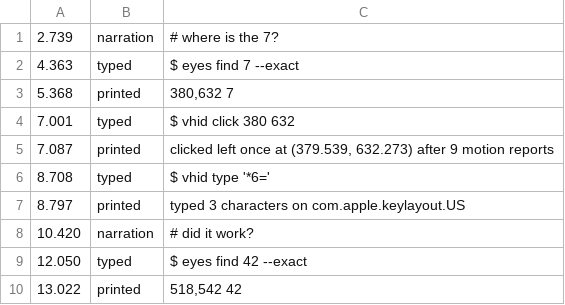
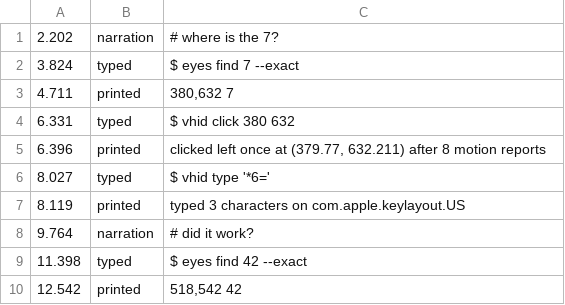
Before and after one commit to promptctl/vhid, a TSV file: site/demo/look-click-look.steps.tsv, drawn as a sheet.

Commit message:
Both site clips re-filmed on studious with the band from the first frame (vhid-site-cyd.4y6.5hv)

```diff
--- a/site/demo/look-click-look.steps.tsv
+++ b/site/demo/look-click-look.steps.tsv
@@ -1,10 +1,10 @@
-2.739	narration	# where is the 7?
-4.363	typed	$ eyes find 7 --exact
-5.368	printed	380,632  7
-7.001	typed	$ vhid click 380 632
-7.087	printed	clicked left once at (379.539, 632.273) after 9 motion reports
-8.708	typed	$ vhid type '*6='
-8.797	printed	typed 3 characters on com.apple.keylayout.US
-10.420	narration	# did it work?
-12.050	typed	$ eyes find 42 --exact
-13.022	printed	518,542  42
+2.202	narration	# where is the 7?
+3.824	typed	$ eyes find 7 --exact
+4.711	printed	380,632  7
+6.331	typed	$ vhid click 380 632
+6.396	printed	clicked left once at (379.77, 632.211) after 8 motion reports
+8.027	typed	$ vhid type '*6='
+8.119	printed	typed 3 characters on com.apple.keylayout.US
+9.764	narration	# did it work?
+11.398	typed	$ eyes find 42 --exact
+12.542	printed	518,542  42
```
Also changed, not shown: site/demo/record-play.steps.tsv, 2 other files.
